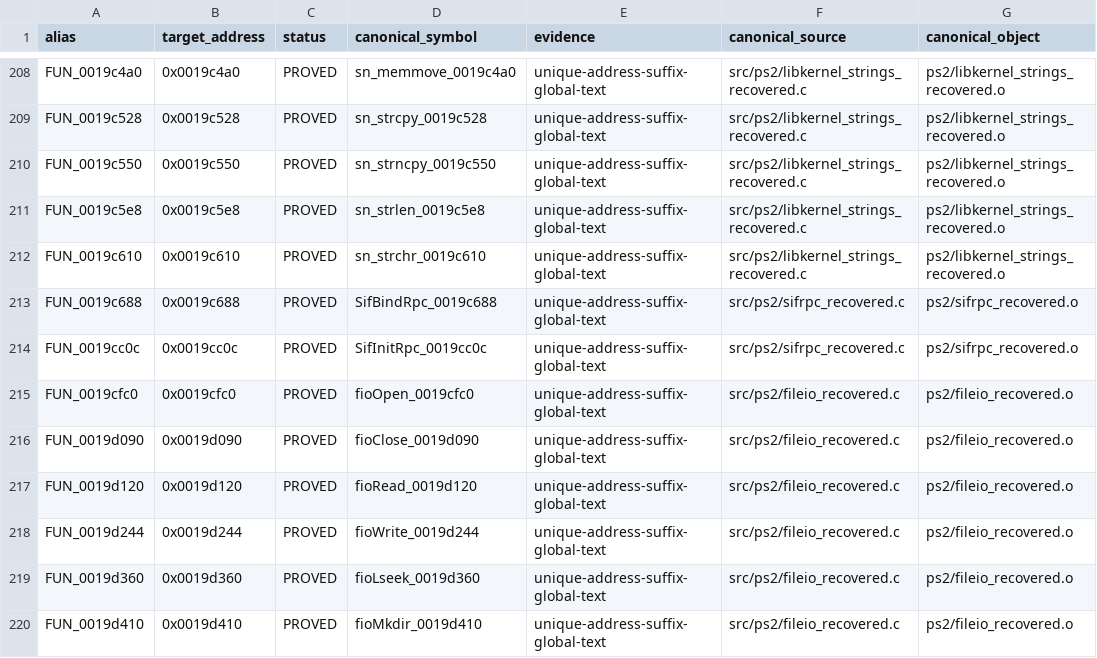
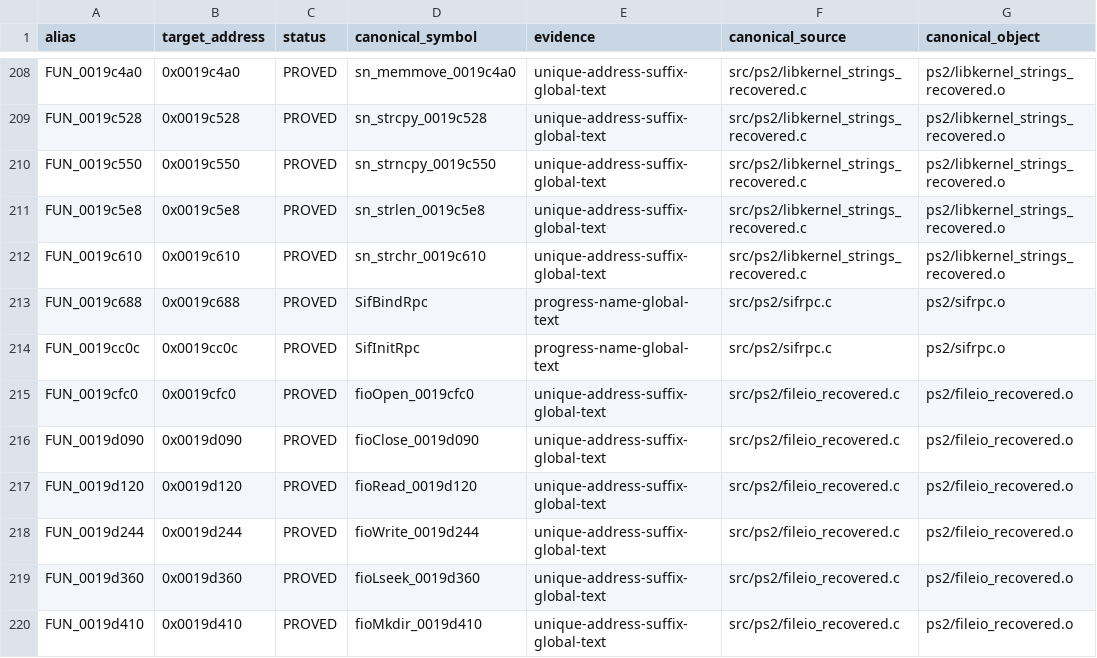
Before and after one commit to ReyFxck/SNESstation-Decomp, a TSV file: analysis/link_identity/source_address_aliases.tsv, drawn as a sheet; only a part is shown, gaps mark what is left out; the diff names each change by its address in the sheet, - before the commit and + after, or states it on an @@ line.

Commit message:
promote historical SIF RPC canonical aliases

```diff
--- a/analysis/link_identity/source_address_aliases.tsv
+++ b/analysis/link_identity/source_address_aliases.tsv
-D213 (canonical_symbol): SifBindRpc_0019c688
+D213 (canonical_symbol): SifBindRpc
-E213:E214 (evidence): unique-address-suffix-global-text
+E213:E214 (evidence): progress-name-global-text
-F213:F214 (canonical_source): src/ps2/sifrpc_recovered.c
+F213:F214 (canonical_source): src/ps2/sifrpc.c
-G213:G214 (canonical_object): ps2/sifrpc_recovered.o
+G213:G214 (canonical_object): ps2/sifrpc.o
-D214 (canonical_symbol): SifInitRpc_0019cc0c
+D214 (canonical_symbol): SifInitRpc
```
